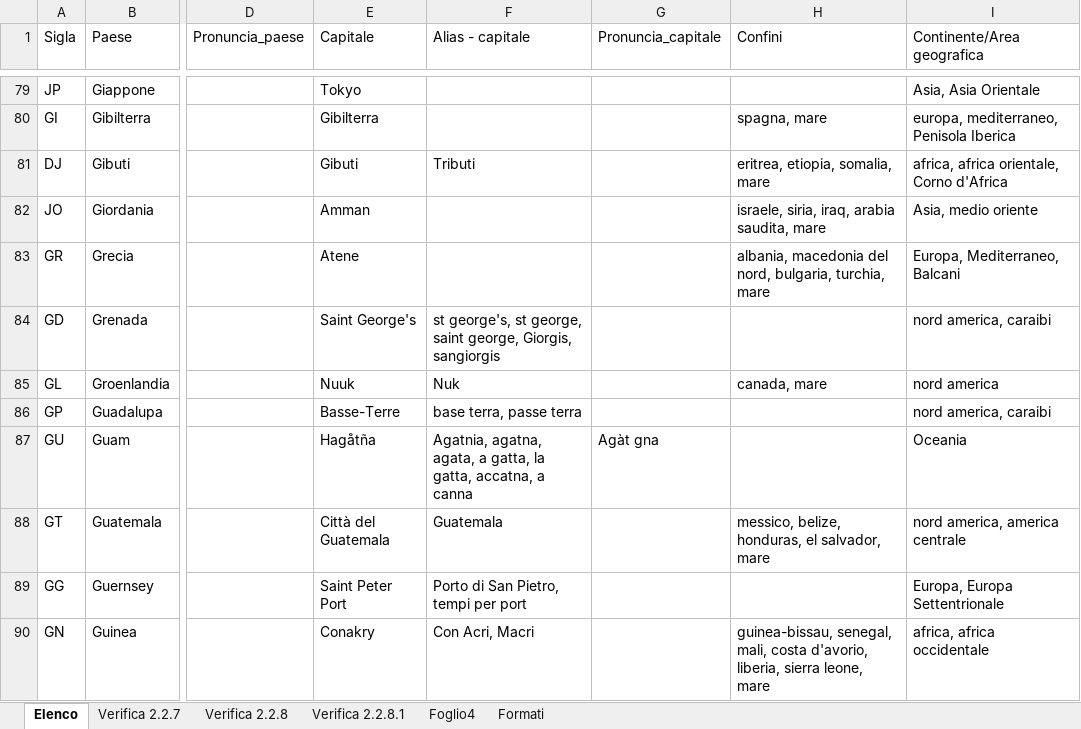
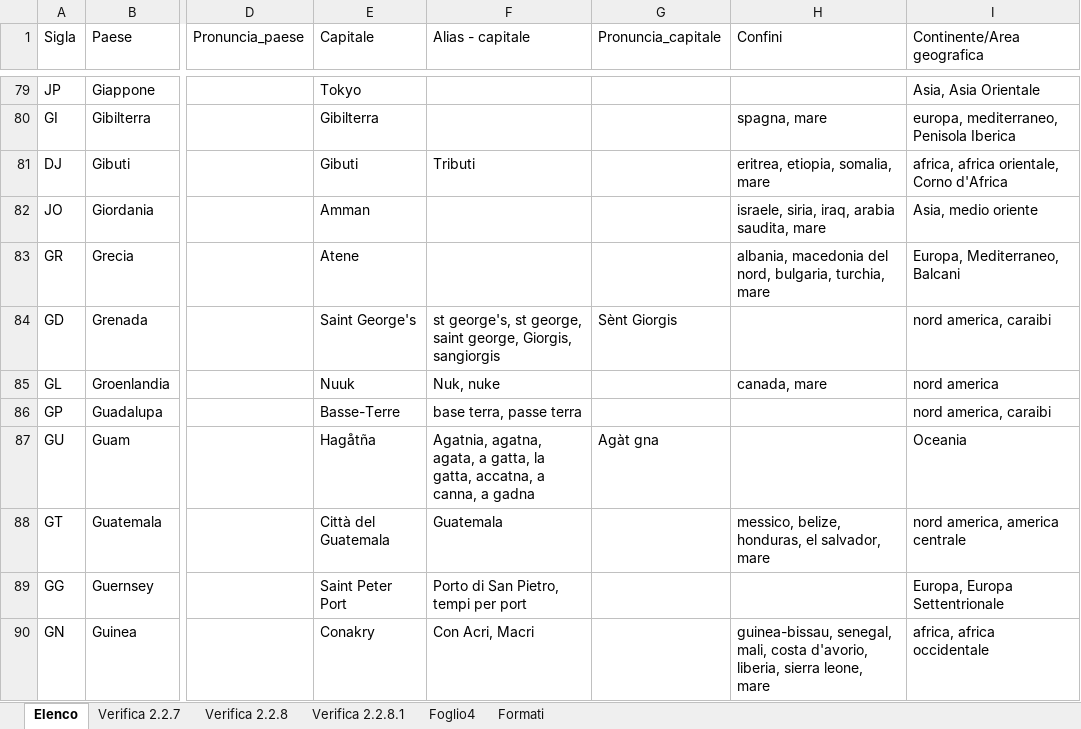
Before and after one commit to Kripsnark/QuizGeograficoDefinitivo, an Excel workbook: Elenco-quiz 5.0.xlsx, sheet Elenco, drawn as a sheet; only a part is shown, gaps mark what is left out; values as stored, in another font and other column widths than the file's, no borders; charts and pictures and table styles not drawn; the diff covers the shown part only; the diff names each change by its address in the sheet, - before the commit and + after, or states it on an @@ line.

Commit message:
Add files via upload

```diff
--- a/Elenco-quiz 5.0.xlsx (sheet Elenco)
+++ b/Elenco-quiz 5.0.xlsx (sheet Elenco)
-G84 (Pronuncia_capitale): (empty)
+G84 (Pronuncia_capitale): Sènt Giorgis
-F85 (Alias - capitale): Nuk
+F85 (Alias - capitale): Nuk, nuke
-F87 (Alias - capitale): …accatna, a canna
+F87 (Alias - capitale): …accatna, a canna, a gadna
```
Also changed, not shown: 9 edited cells elsewhere in this sheet.
